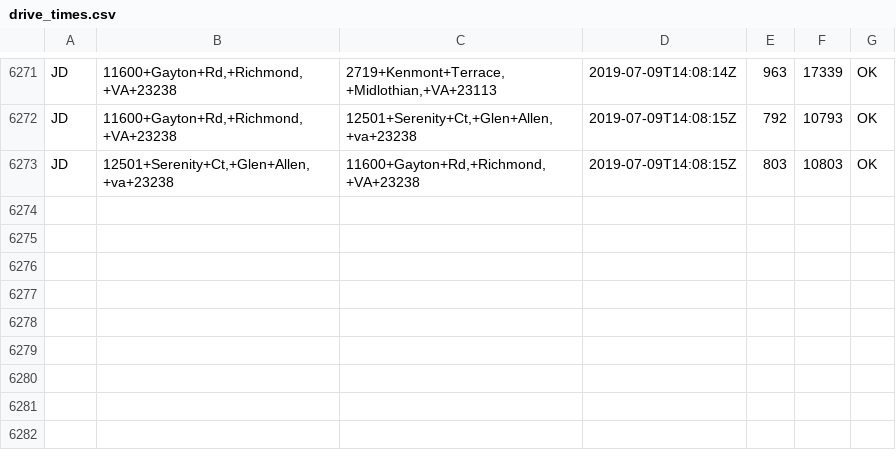
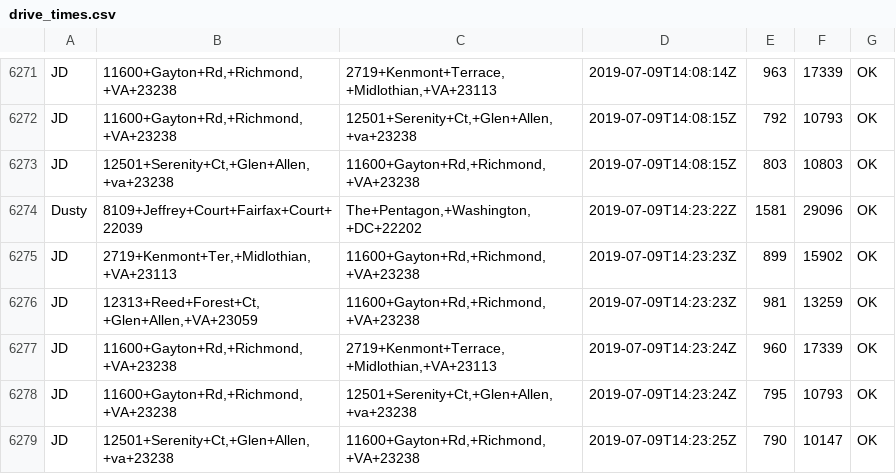
Before and after one commit to dusty-turner/drivetimegetter, a CSV file: drive_times.csv, drawn as a sheet; only a part is shown, gaps mark what is left out.

```diff
--- a/drive_times.csv
+++ b/drive_times.csv
@@ -6273 +6273,7 @@ JD,"11600+Gayton+Rd,+Richmond,+VA+23238","12501+Serenity+Ct,+Glen+Allen,+va+2323
 JD,"12501+Serenity+Ct,+Glen+Allen,+va+23238","11600+Gayton+Rd,+Richmond,+VA+23238",2019-07-09T14:08:15Z,803,10803,OK
+Dusty,8109+Jeffrey+Court+Fairfax+Court+22039,"The+Pentagon,+Washington,+DC+22202",2019-07-09T14:23:22Z,1581,29096,OK
+JD,"2719+Kenmont+Ter,+Midlothian,+VA+23113","11600+Gayton+Rd,+Richmond,+VA+23238",2019-07-09T14:23:23Z,899,15902,OK
+JD,"12313+Reed+Forest+Ct,+Glen+Allen,+VA+23059","11600+Gayton+Rd,+Richmond,+VA+23238",2019-07-09T14:23:23Z,981,13259,OK
+JD,"11600+Gayton+Rd,+Richmond,+VA+23238","2719+Kenmont+Terrace,+Midlothian,+VA+23113",2019-07-09T14:23:24Z,960,17339,OK
+JD,"11600+Gayton+Rd,+Richmond,+VA+23238","12501+Serenity+Ct,+Glen+Allen,+va+23238",2019-07-09T14:23:24Z,795,10793,OK
+JD,"12501+Serenity+Ct,+Glen+Allen,+va+23238","11600+Gayton+Rd,+Richmond,+VA+23238",2019-07-09T14:23:25Z,790,10147,OK
```
Also changed, not shown: 1 other file.
